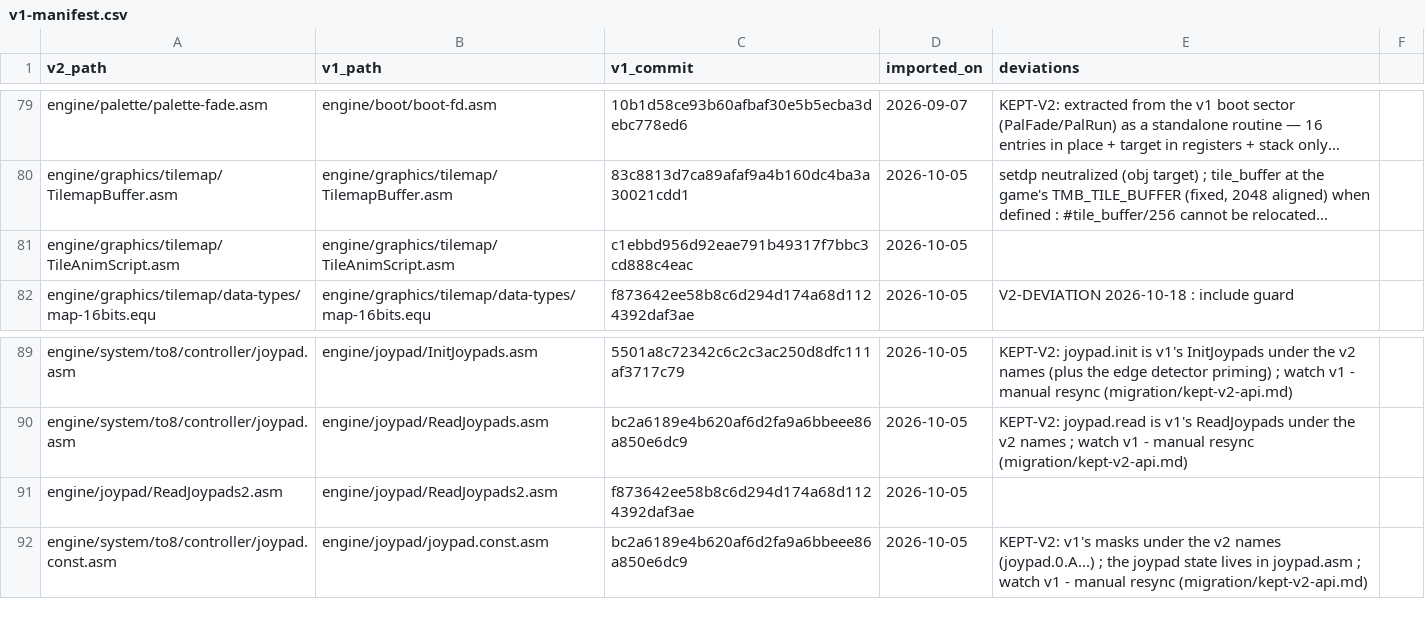
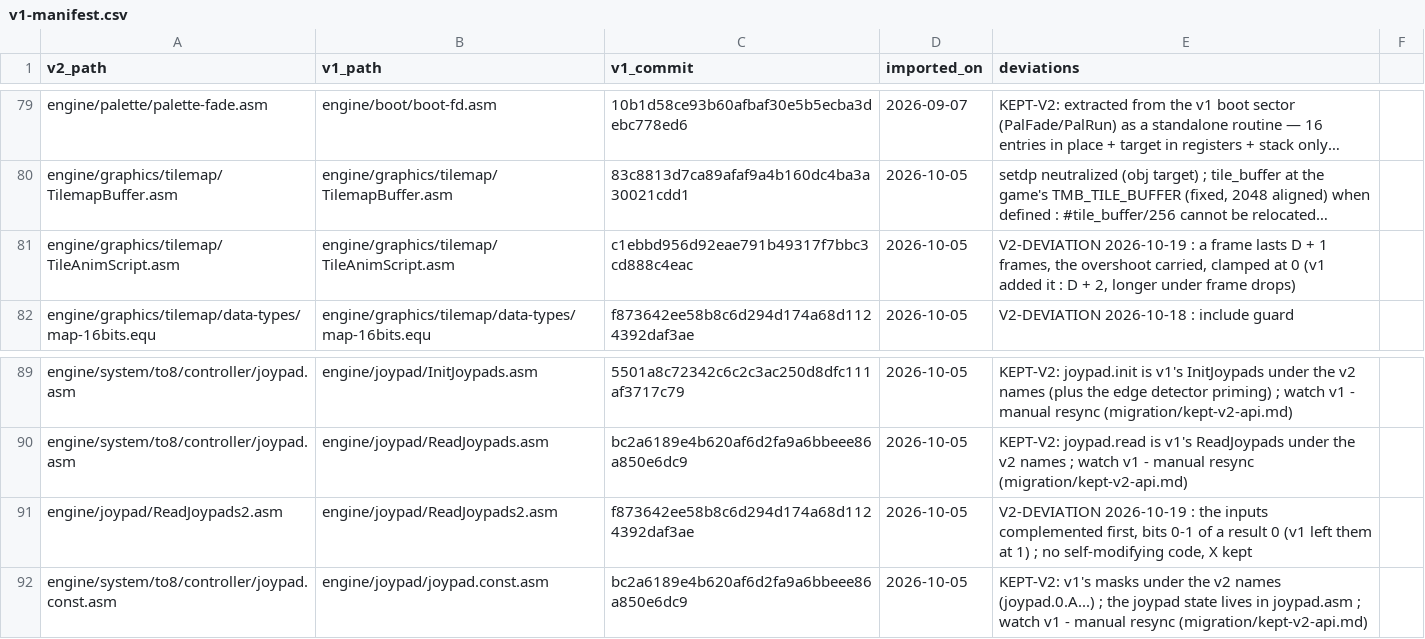
Before and after one commit to wide-dot/6809-game-builder, a CSV file: engine/v1-manifest.csv, drawn as a sheet; only a part is shown, gaps mark what is left out; long unchanged cells end in …; the diff names each change by its address in the sheet, - before the commit and + after, or states it on an @@ line.

```diff
--- a/engine/v1-manifest.csv
+++ b/engine/v1-manifest.csv
-E81 (deviations): (empty)
+E81 (deviations): V2-DEVIATION 2026-10-19 : a frame lasts D + 1 frames, the overshoot carried, clamped at 0 (v1 added it : D + 2, longer under frame drops)
-E91 (deviations): (empty)
+E91 (deviations): V2-DEVIATION 2026-10-19 : the inputs complemented first, bits 0-1 of a result 0 (v1 left them at 1) ; no self-modifying code, X kept
```
Also changed, not shown: 15 other files.
